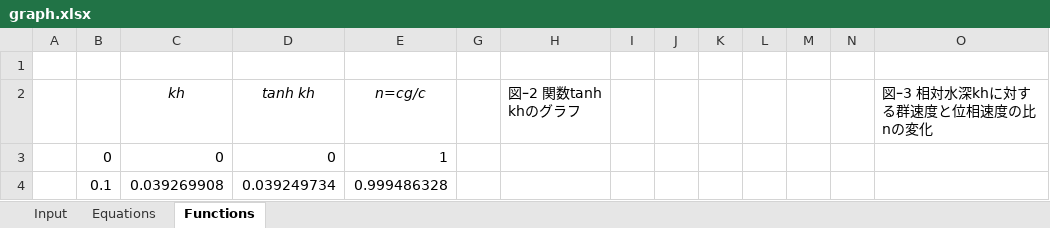
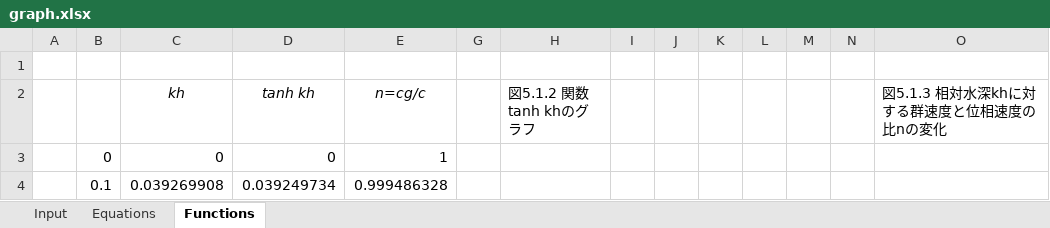
Before and after one commit to ktyhirayama/5-1-SmallAmplituteWaveTheory, an Excel workbook: graph.xlsx, sheet Functions, drawn as a sheet; only a part is shown; values as stored, in another font and other column widths than the file's, no borders; charts and pictures not drawn; the diff names each change by its address in the sheet, - before the commit and + after, or states it on an @@ line.

```diff
--- a/graph.xlsx (sheet Functions)
+++ b/graph.xlsx (sheet Functions)
-H2: 図ｰ2 関数tanh khのグラフ
+H2: 図5.1.2 関数tanh khのグラフ
-O2: 図ｰ3 相対水深khに対する群速度と位相速度の比nの変化
+O2: 図5.1.3 相対水深khに対する群速度と位相速度の比nの変化
```
Also changed, not shown: sheet Input, sheet Equations, 1 other file.
